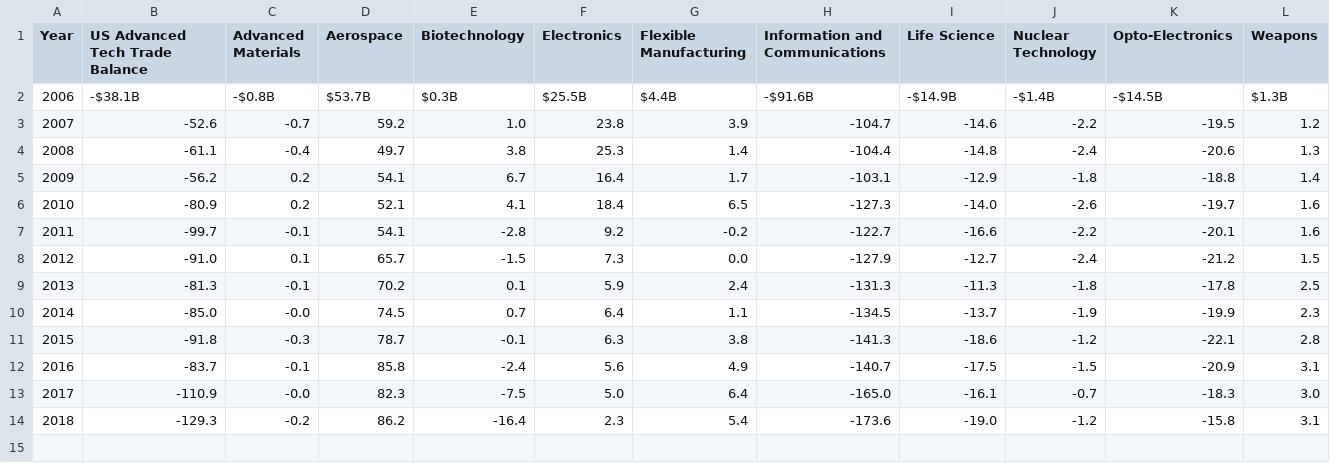
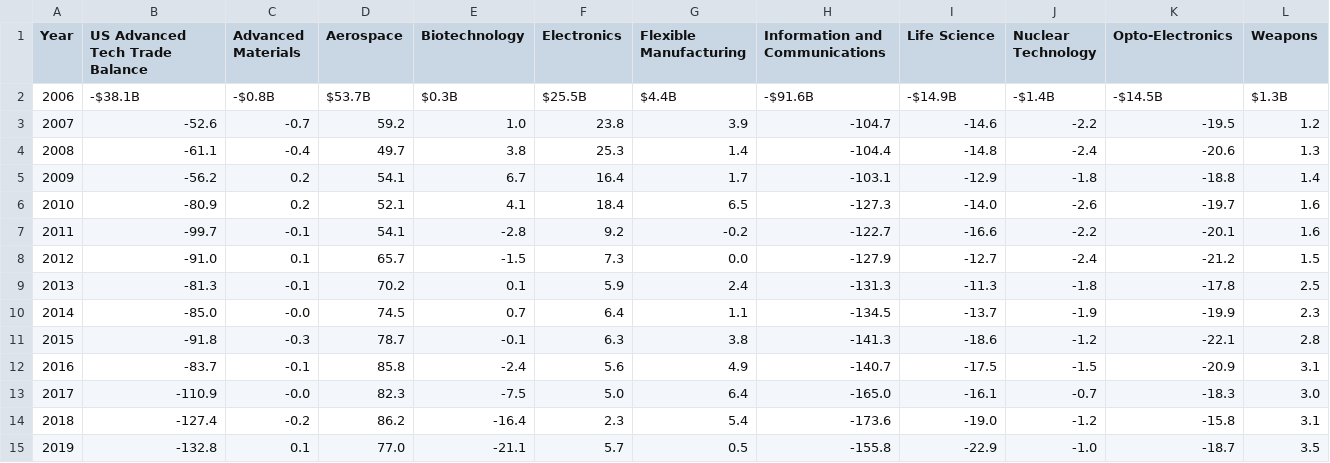
Before and after one commit to prosperousamerica/tradedatabase, a TSV file: data/tradedata-technology.tsv, drawn as a sheet.

Commit message:
October 20120 Update

```diff
--- a/data/tradedata-technology.tsv
+++ b/data/tradedata-technology.tsv
@@ -13,2 +13,3 @@ Year	US Advanced Tech Trade Balance	Advanced Materials	Aerospace	Biotechnology	E
 2017	-110.9	-0.0	82.3	-7.5	5.0	6.4	-165.0	-16.1	-0.7	-18.3	3.0
-2018	-129.3	-0.2	86.2	-16.4	2.3	5.4	-173.6	-19.0	-1.2	-15.8	3.1
+2018	-127.4	-0.2	86.2	-16.4	2.3	5.4	-173.6	-19.0	-1.2	-15.8	3.1
+2019	-132.8	0.1	77.0	-21.1	5.7	0.5	-155.8	-22.9	-1.0	-18.7	3.5
```
